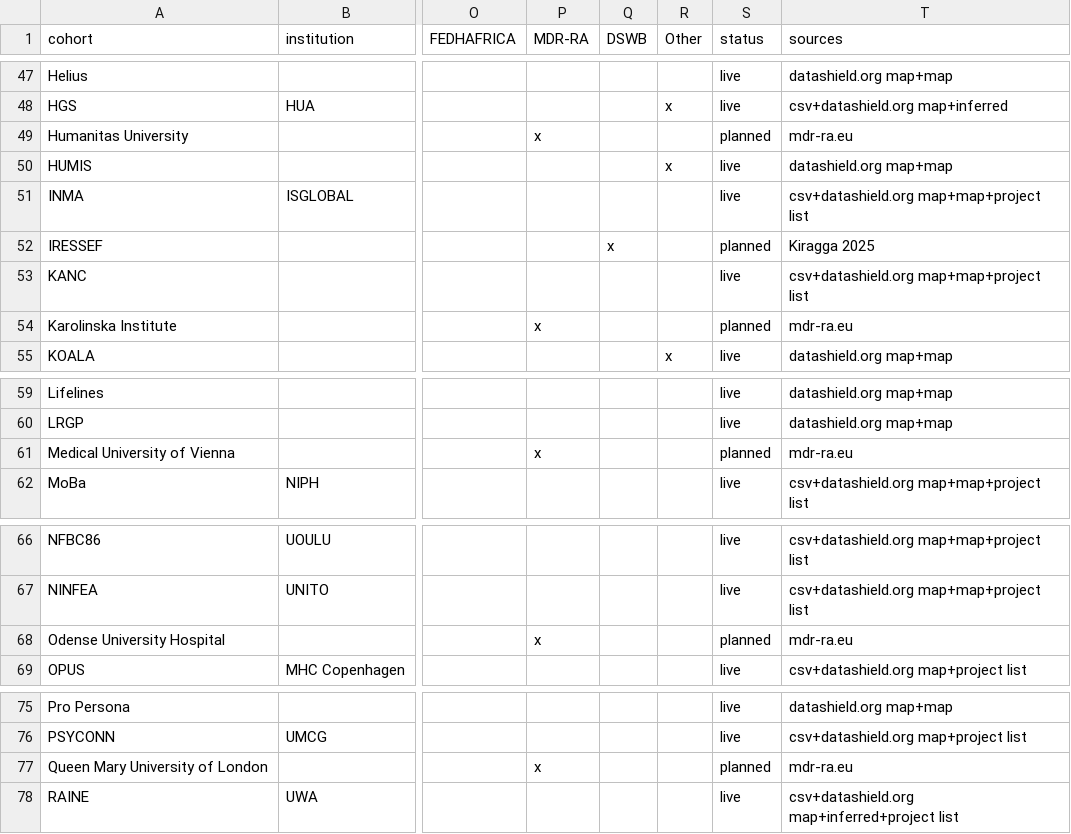
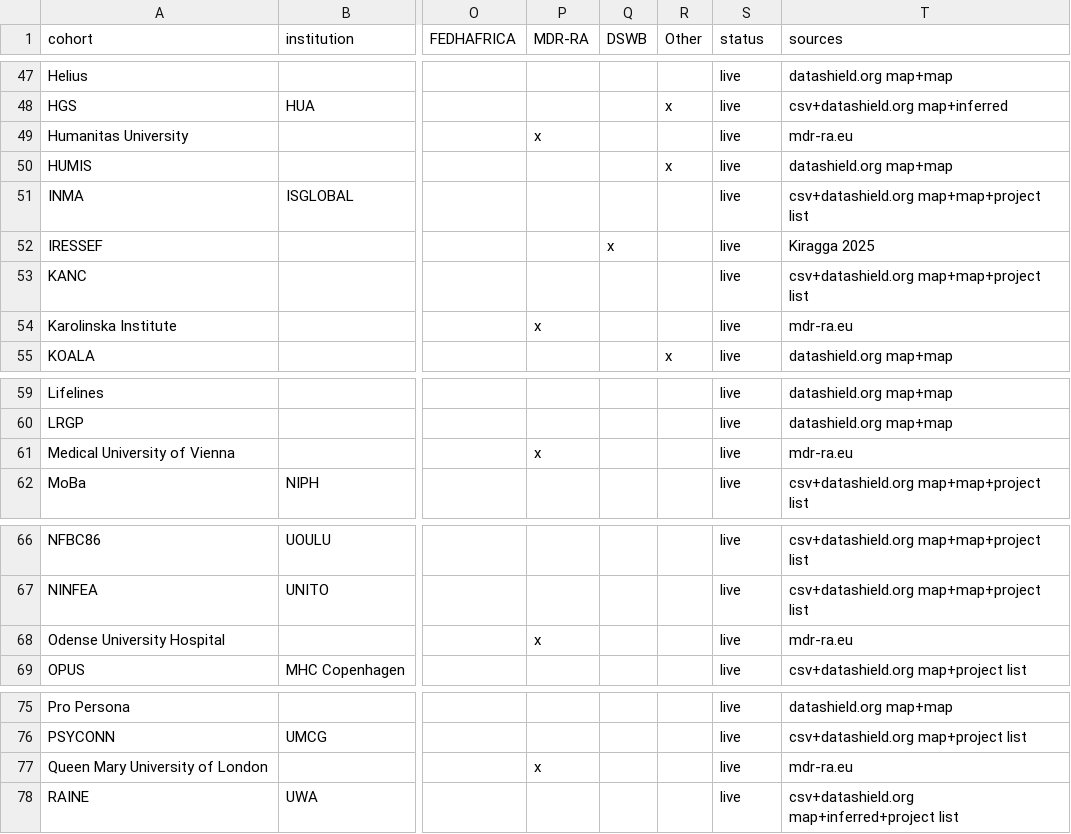
Before and after one commit to timcadman/presentations, a CSV file: data/datashield_nodes.csv, drawn as a sheet; only a part is shown, gaps mark what is left out; the diff covers the shown part only; the diff names each change by its address in the sheet, - before the commit and + after, or states it on an @@ line.

Commit message:
Count MDR-RA and DSWB nodes as deployed; keep planned off the map

```diff
--- a/data/datashield_nodes.csv
+++ b/data/datashield_nodes.csv
-S49 (status): planned
+S49 (status): live
-S52 (status): planned
+S52 (status): live
-S54 (status): planned
+S54 (status): live
-S61 (status): planned
+S61 (status): live
-S68 (status): planned
+S68 (status): live
-S77 (status): planned
+S77 (status): live
```
Also changed, not shown: 10 edited cells elsewhere in this file, 4 other files.
